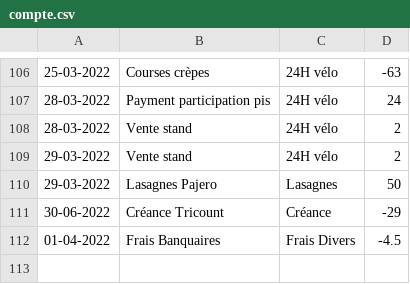
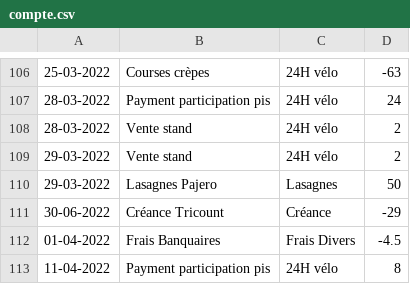
Before and after one commit to MaximeGodfriaux/ComptesPi, a CSV file: csv_files/compte.csv, drawn as a sheet; only a part is shown, gaps mark what is left out; the diff names each change by its address in the sheet, - before the commit and + after, or states it on an @@ line.

```diff
--- a/csv_files/compte.csv
+++ b/csv_files/compte.csv
+row 113: 11-04-2022 | Payment participation pis | 24H vélo | 8
```
Also changed, not shown: csv_files/cash.csv, 9 other files.
